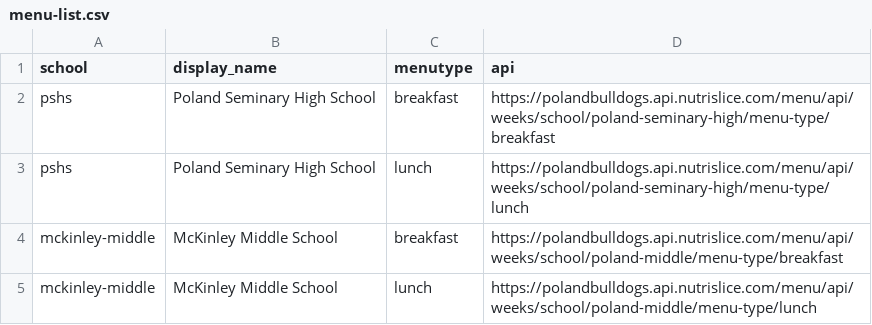
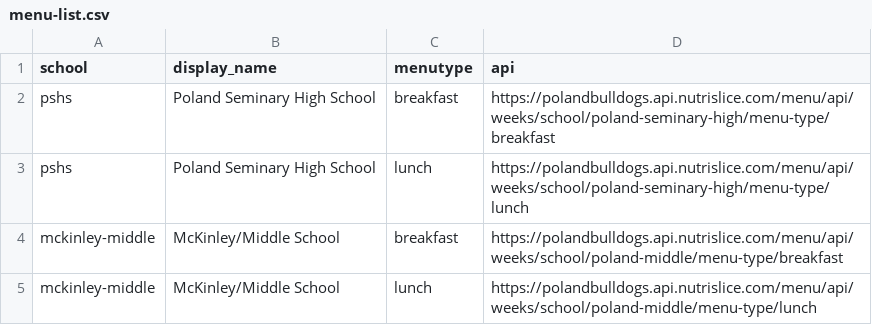
Before and after one commit to nruggieri-poland/menu-system, a CSV file: scripts/menu-list.csv, drawn as a sheet.

Commit message:
Landing page: PDF previews per meal type, drop footer, fix McKinley naming
- Removed the footer entirely (attribution + staff links).
- Each school panel now shows Lunch (current + next month PDF preview
  images) then Breakfast (same), with a small "View online" link to
  the live calendar page — replaces the old meal-button/text-link pair.
- Renamed "McKinley Middle School" to "McKinley/Middle School" in
  menu-list.csv and the widget's SCHOOL_NAMES fallback, since it's
  actually two schools (McKinley Elementary + Poland Middle) sharing
  one building and one Nutrislice feed.

```diff
--- a/scripts/menu-list.csv
+++ b/scripts/menu-list.csv
@@ -3,3 +3,3 @@ pshs,Poland Seminary High School,breakfast,https://polandbulldogs.api.nutrislice
 pshs,Poland Seminary High School,lunch,https://polandbulldogs.api.nutrislice.com/menu/api/weeks/school/poland-seminary-high/menu-type/lunch
-mckinley-middle,McKinley Middle School,breakfast,https://polandbulldogs.api.nutrislice.com/menu/api/weeks/school/poland-middle/menu-type/breakfast
-mckinley-middle,McKinley Middle School,lunch,https://polandbulldogs.api.nutrislice.com/menu/api/weeks/school/poland-middle/menu-type/lunch
+mckinley-middle,McKinley/Middle School,breakfast,https://polandbulldogs.api.nutrislice.com/menu/api/weeks/school/poland-middle/menu-type/breakfast
+mckinley-middle,McKinley/Middle School,lunch,https://polandbulldogs.api.nutrislice.com/menu/api/weeks/school/poland-middle/menu-type/lunch
```
Also changed, not shown: 6 other files.
